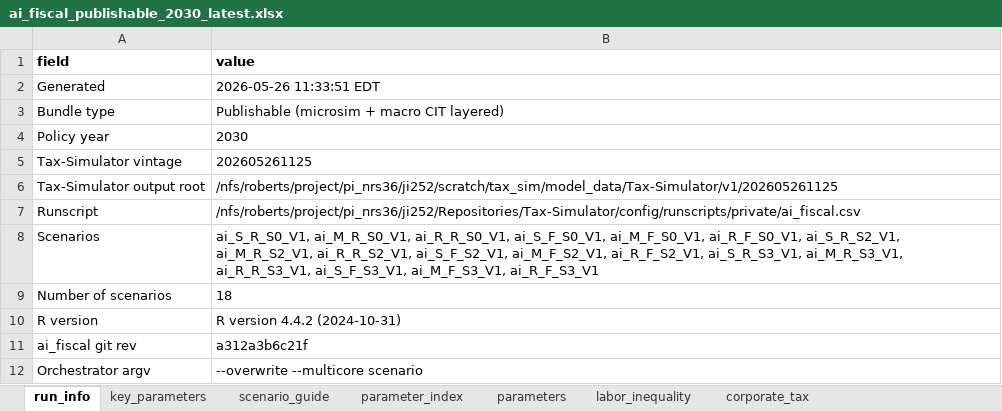
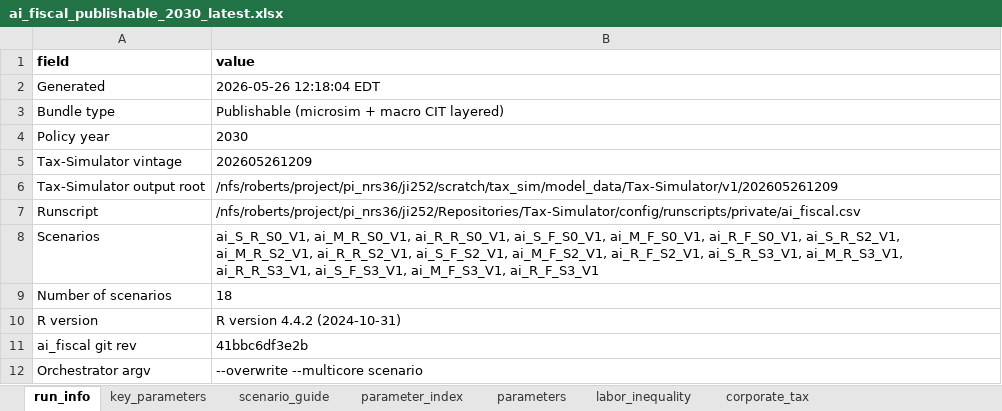
Before and after one commit to Budget-Lab-Yale/AI-Fiscal, an Excel workbook: results/aggregates/ai_fiscal_publishable_2030_latest.xlsx, sheet run_info, drawn as a sheet; values as stored, in another font and other column widths than the file's, no borders; the diff names each change by its address in the sheet, - before the commit and + after, or states it on an @@ line.

```diff
--- a/results/aggregates/ai_fiscal_publishable_2030_latest.xlsx (sheet run_info)
+++ b/results/aggregates/ai_fiscal_publishable_2030_latest.xlsx (sheet run_info)
-B2 (value): 2026-05-26 11:33:51 EDT
+B2 (value): 2026-05-26 12:18:04 EDT
-B5 (value): 202605261125
+B5 (value): 202605261209
-B6 (value): /nfs/roberts/project/pi_nrs36/ji252/scratch/tax_sim/model_data/Tax-Simulator/v1/202605261125
+B6 (value): /nfs/roberts/project/pi_nrs36/ji252/scratch/tax_sim/model_data/Tax-Simulator/v1/202605261209
-B11 (value): a312a3b6c21f
+B11 (value): 41bbc6df3e2b
```
Also changed, not shown: sheet parameters, results/aggregates/ai_fiscal_2030_latest.xlsx, results/figures/2030/figure_data_2030.xlsx, 21 other files.
